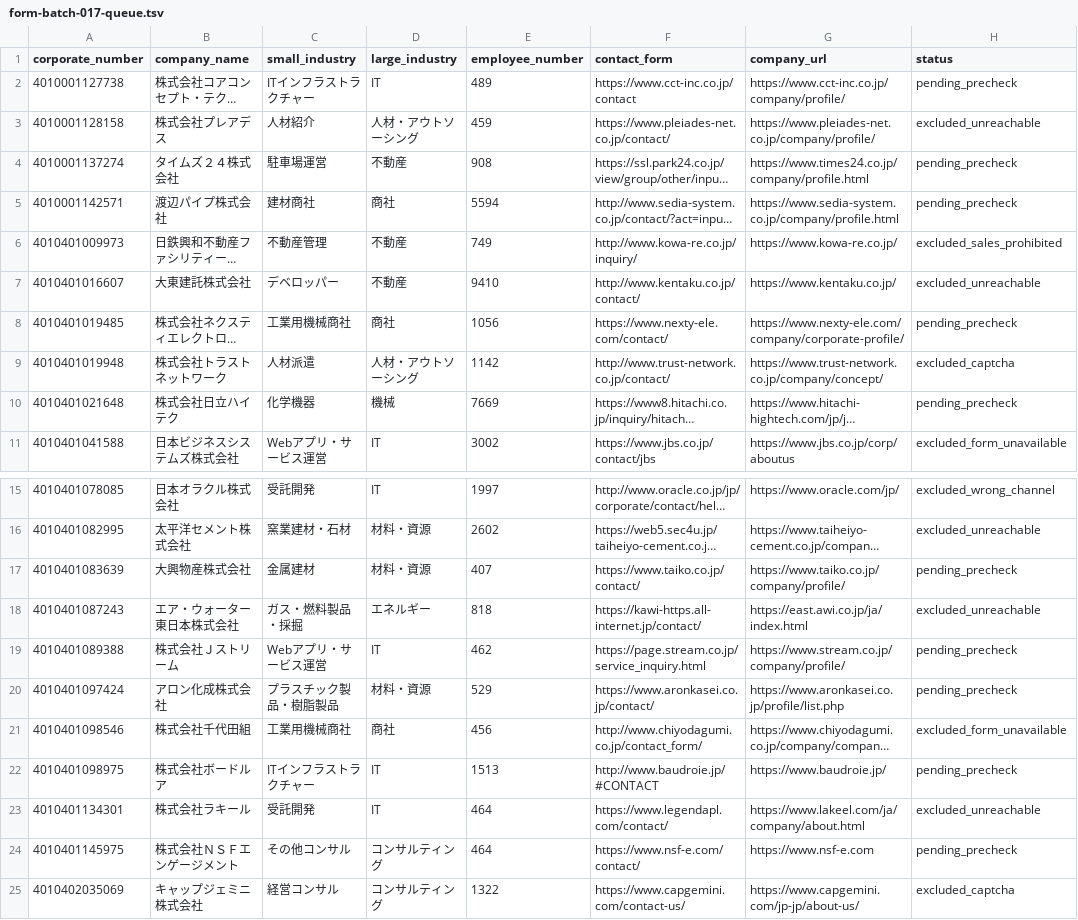
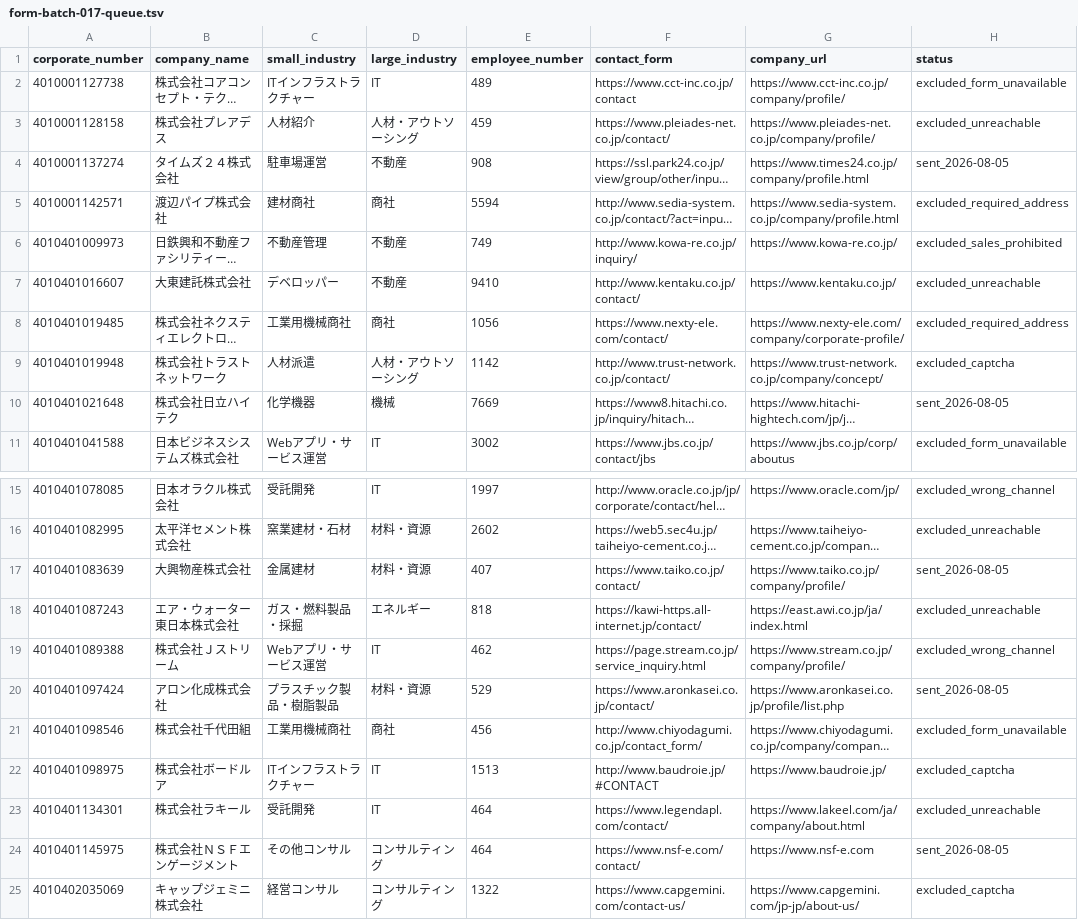
Before and after one commit to QuickWorkInc/adr-seminar-bdr, a TSV file: seminar/20260806_claude_salesforce/form-batch-017-queue.tsv, drawn as a sheet; only a part is shown, gaps mark what is left out; long unchanged cells end in …; the diff names each change by its address in the sheet, - before the commit and + after, or states it on an @@ line.

Commit message:
Record additional form outreach batch 017 results

```diff
--- a/seminar/20260806_claude_salesforce/form-batch-017-queue.tsv
+++ b/seminar/20260806_claude_salesforce/form-batch-017-queue.tsv
-H2 (status): pending_precheck
+H2 (status): excluded_form_unavailable
-H4 (status): pending_precheck
+H4 (status): sent_2026-08-05
-H5 (status): pending_precheck
+H5 (status): excluded_required_address
-H8 (status): pending_precheck
+H8 (status): excluded_required_address
-H10 (status): pending_precheck
+H10 (status): sent_2026-08-05
-H17 (status): pending_precheck
+H17 (status): sent_2026-08-05
-H19 (status): pending_precheck
+H19 (status): excluded_wrong_channel
-H20 (status): pending_precheck
+H20 (status): sent_2026-08-05
-H22 (status): pending_precheck
+H22 (status): excluded_captcha
-H24 (status): pending_precheck
+H24 (status): sent_2026-08-05
```
